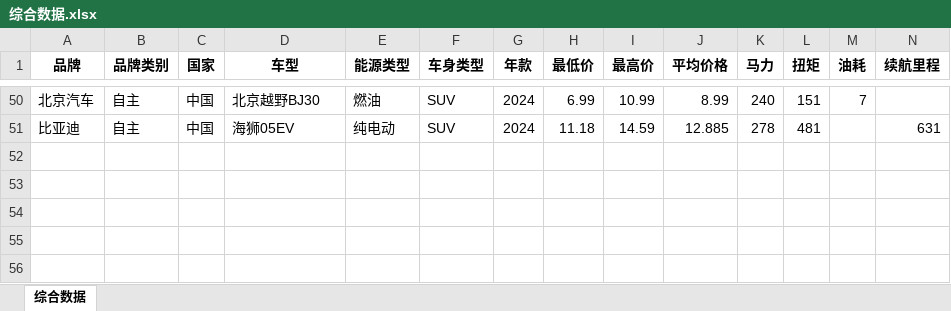
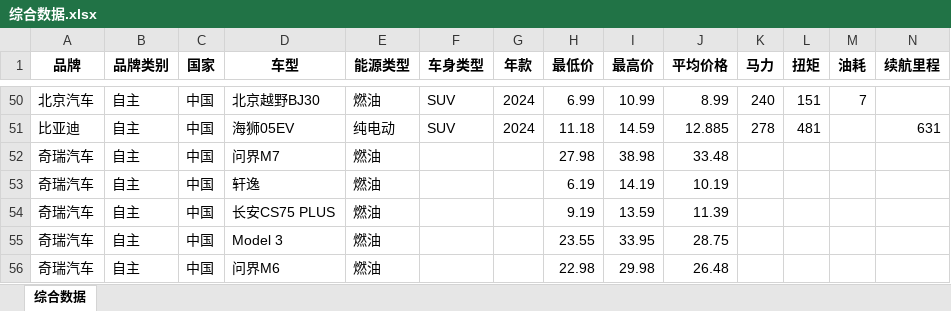
Before and after one commit to wuuzhenbei/auto-market-analysis, an Excel workbook: data/excel/综合数据.xlsx, sheet 综合数据, drawn as a sheet; only a part is shown, gaps mark what is left out; values as stored, in another font and other column widths than the file's, no borders; rows hold the shown columns only; the diff names each change by its address in the sheet, - before the commit and + after, or states it on an @@ line.

```diff
--- a/data/excel/综合数据.xlsx (sheet 综合数据)
+++ b/data/excel/综合数据.xlsx (sheet 综合数据)
+row 52: 奇瑞汽车 | 自主 | 中国 | 问界M7 | 燃油 |  |  | 27.98 | 38.98 | 33.48
+row 53: 奇瑞汽车 | 自主 | 中国 | 轩逸 | 燃油 |  |  | 6.19 | 14.19 | 10.19
+row 54: 奇瑞汽车 | 自主 | 中国 | 长安CS75 PLUS | 燃油 |  |  | 9.19 | 13.59 | 11.39
+row 55: 奇瑞汽车 | 自主 | 中国 | Model 3 | 燃油 |  |  | 23.55 | 33.95 | 28.75
+row 56: 奇瑞汽车 | 自主 | 中国 | 问界M6 | 燃油 |  |  | 22.98 | 29.98 | 26.48
```
Also changed, not shown: data/excel/价格分析.xlsx, data/excel/口碑评分分析.xlsx, 15 other files.
